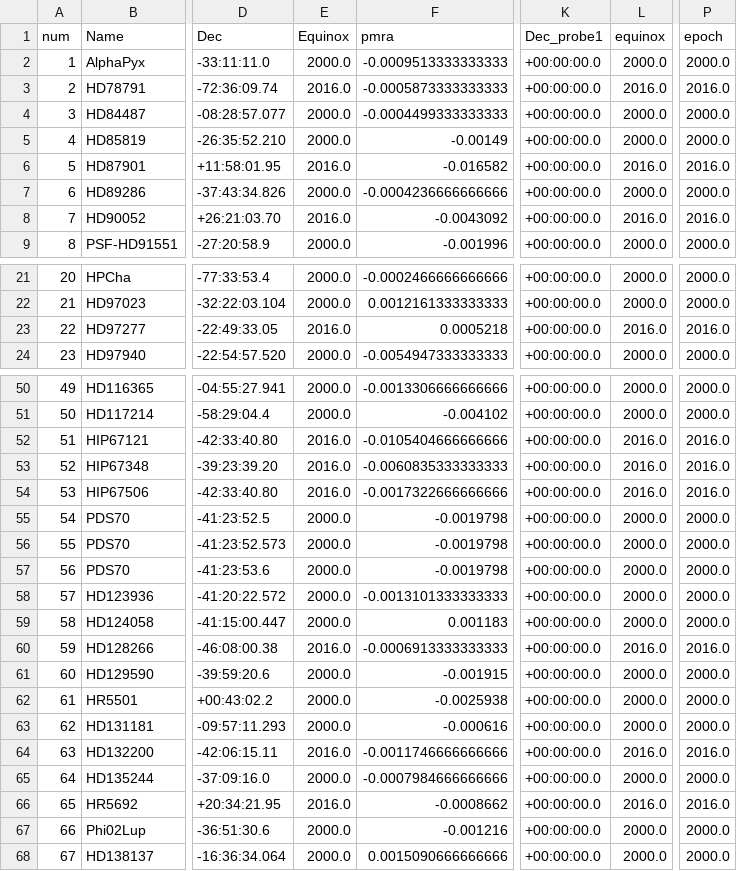
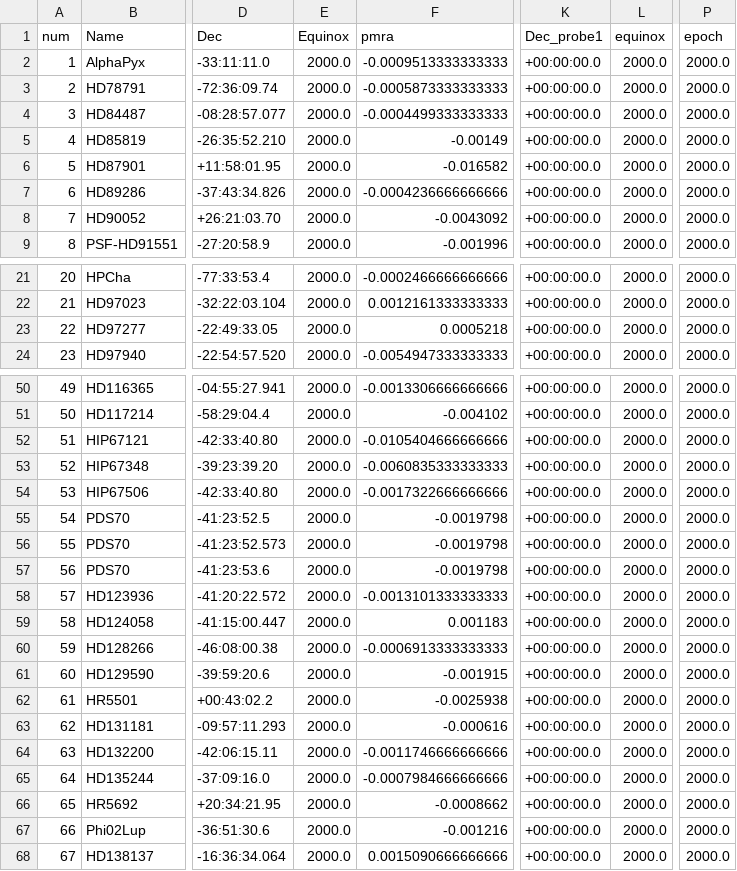
Before and after one commit to logan-pearce/MagAO-X-Public, a CSV file: 2022Acatalog.csv, drawn as a sheet; only a part is shown, gaps mark what is left out; the diff covers the shown part only; the diff names each change by its address in the sheet, - before the commit and + after, or states it on an @@ line.

```diff
--- a/2022Acatalog.csv
+++ b/2022Acatalog.csv
-E3 (Equinox): 2016.0
+E3 (Equinox): 2000.0
-L3 (equinox): 2016.0
+L3 (equinox): 2000.0
-P3 (epoch): 2016.0
+P3 (epoch): 2000.0
-E6 (Equinox): 2016.0
+E6 (Equinox): 2000.0
-L6 (equinox): 2016.0
+L6 (equinox): 2000.0
-P6 (epoch): 2016.0
+P6 (epoch): 2000.0
-E8 (Equinox): 2016.0
+E8 (Equinox): 2000.0
-L8 (equinox): 2016.0
+L8 (equinox): 2000.0
-P8 (epoch): 2016.0
+P8 (epoch): 2000.0
-E23 (Equinox): 2016.0
+E23 (Equinox): 2000.0
-L23 (equinox): 2016.0
+L23 (equinox): 2000.0
-P23 (epoch): 2016.0
+P23 (epoch): 2000.0
-E52:E54 (Equinox): 2016.0
+E52:E54 (Equinox): 2000.0
-L52:L54 (equinox): 2016.0
+L52:L54 (equinox): 2000.0
-P52:P54 (epoch): 2016.0
+P52:P54 (epoch): 2000.0
-E60 (Equinox): 2016.0
+E60 (Equinox): 2000.0
-L60 (equinox): 2016.0
+L60 (equinox): 2000.0
-P60 (epoch): 2016.0
+P60 (epoch): 2000.0
-E64 (Equinox): 2016.0
+E64 (Equinox): 2000.0
-L64 (equinox): 2016.0
+L64 (equinox): 2000.0
-P64 (epoch): 2016.0
+P64 (epoch): 2000.0
-E66 (Equinox): 2016.0
+E66 (Equinox): 2000.0
-L66 (equinox): 2016.0
+L66 (equinox): 2000.0
-P66 (epoch): 2016.0
+P66 (epoch): 2000.0
```
Also changed, not shown: 12 edited cells elsewhere in this file, 2022Acatalog_sortedbyPI.csv, 2 other files.
